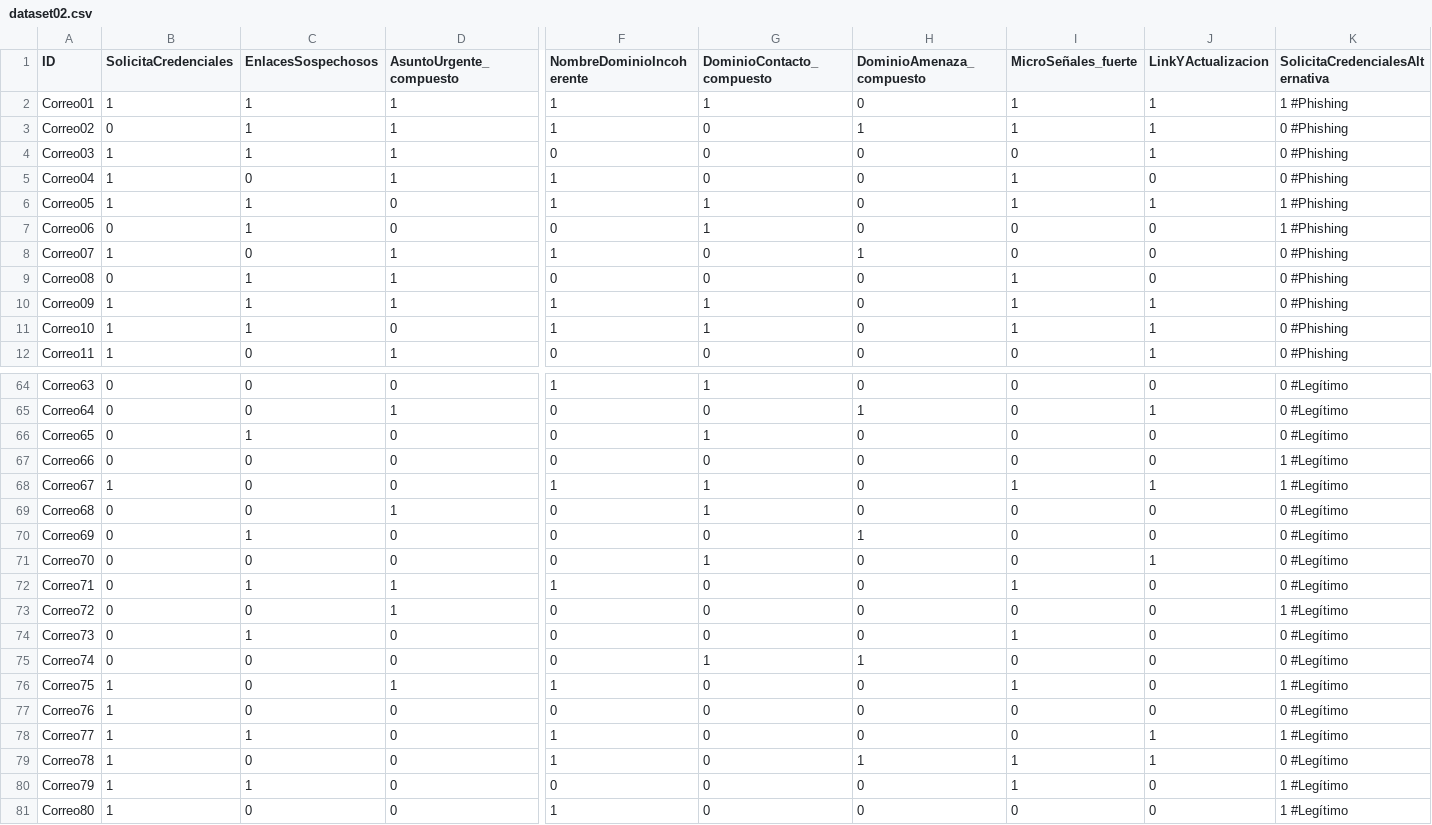
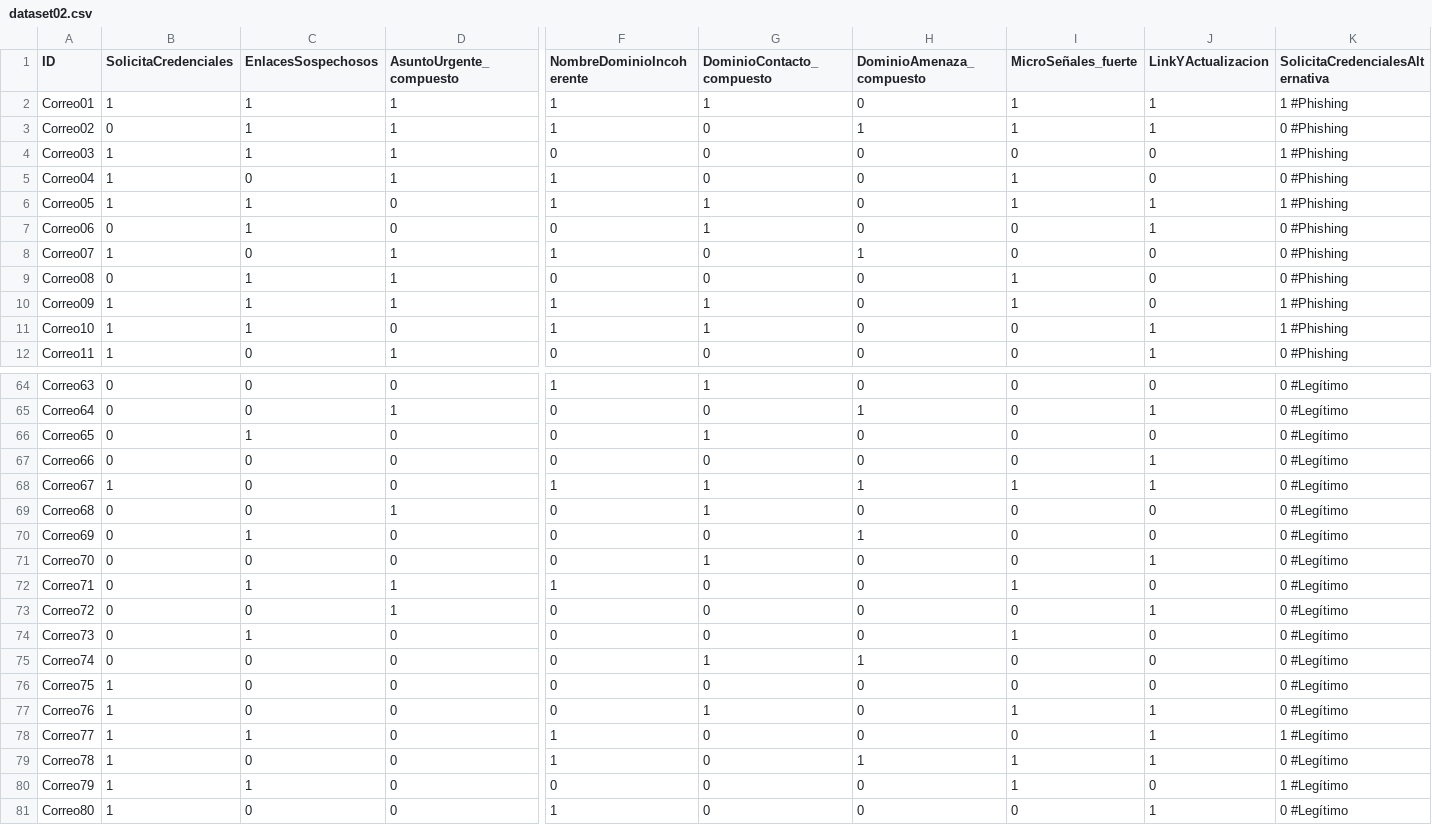
Before and after one commit to NicolasCardinaux/Proyecto-IA, a CSV file: dataset02.csv, drawn as a sheet; only a part is shown, gaps mark what is left out; the diff covers the shown part only; the diff names each change by its address in the sheet, - before the commit and + after, or states it on an @@ line.

Commit message:
Update dataset02.csv

```diff
--- a/dataset02.csv
+++ b/dataset02.csv
-J4 (LinkYActualizacion): 1
+J4 (LinkYActualizacion): 0
-K4 (SolicitaCredencialesAlternativa): 0 #Phishing
+K4 (SolicitaCredencialesAlternativa): 1 #Phishing
-J7 (LinkYActualizacion): 0
+J7 (LinkYActualizacion): 1
-K7 (SolicitaCredencialesAlternativa): 1 #Phishing
+K7 (SolicitaCredencialesAlternativa): 0 #Phishing
-J10 (LinkYActualizacion): 1
+J10 (LinkYActualizacion): 0
-K10:K11 (SolicitaCredencialesAlternativa): 0 #Phishing
+K10:K11 (SolicitaCredencialesAlternativa): 1 #Phishing
-I11 (MicroSeñales_fuerte): 1
+I11 (MicroSeñales_fuerte): 0
-J67 (LinkYActualizacion): 0
+J67 (LinkYActualizacion): 1
-K67:K68 (SolicitaCredencialesAlternativa): 1 #Legítimo
+K67:K68 (SolicitaCredencialesAlternativa): 0 #Legítimo
-H68 (DominioAmenaza_compuesto): 0
+H68 (DominioAmenaza_compuesto): 1
-J73 (LinkYActualizacion): 0
+J73 (LinkYActualizacion): 1
-K73 (SolicitaCredencialesAlternativa): 1 #Legítimo
+K73 (SolicitaCredencialesAlternativa): 0 #Legítimo
-D76 (AsuntoUrgente_compuesto): 1
+D76 (AsuntoUrgente_compuesto): 0
-F76 (NombreDominioIncoherente): 1
+F76 (NombreDominioIncoherente): 0
-I76 (MicroSeñales_fuerte): 1
+I76 (MicroSeñales_fuerte): 0
-K76 (SolicitaCredencialesAlternativa): 1 #Legítimo
+K76 (SolicitaCredencialesAlternativa): 0 #Legítimo
-G77 (DominioContacto_compuesto): 0
+G77 (DominioContacto_compuesto): 1
-I77 (MicroSeñales_fuerte): 0
+I77 (MicroSeñales_fuerte): 1
-J77 (LinkYActualizacion): 0
+J77 (LinkYActualizacion): 1
-J81 (LinkYActualizacion): 0
+J81 (LinkYActualizacion): 1
-K81 (SolicitaCredencialesAlternativa): 1 #Legítimo
+K81 (SolicitaCredencialesAlternativa): 0 #Legítimo
```
Also changed, not shown: 20 edited cells elsewhere in this file.
